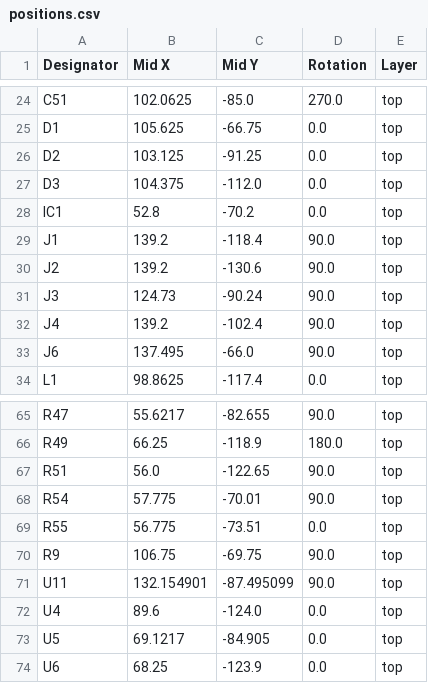
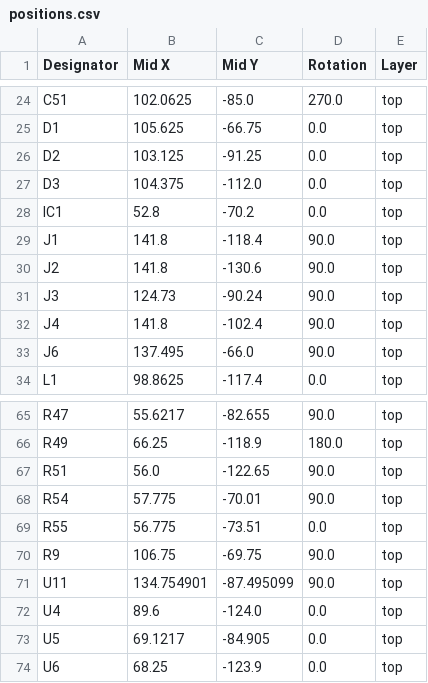
Before and after one commit to UPennRocketry/flightcomputerv2, a CSV file: powerdistribution/production/positions.csv, drawn as a sheet; only a part is shown, gaps mark what is left out.

```diff
--- a/powerdistribution/production/positions.csv
+++ b/powerdistribution/production/positions.csv
@@ -28,6 +28,6 @@ D3,104.375,-112.0,0.0,top
 IC1,52.8,-70.2,0.0,top
-J1,139.2,-118.4,90.0,top
-J2,139.2,-130.6,90.0,top
+J1,141.8,-118.4,90.0,top
+J2,141.8,-130.6,90.0,top
 J3,124.73,-90.24,90.0,top
-J4,139.2,-102.4,90.0,top
+J4,141.8,-102.4,90.0,top
 J6,137.495,-66.0,90.0,top
@@ -70,3 +70,3 @@ R55,56.775,-73.51,0.0,top
 R9,106.75,-69.75,90.0,top
-U11,132.154901,-87.495099,90.0,top
+U11,134.754901,-87.495099,90.0,top
 U4,89.6,-124.0,0.0,top
```
Also changed, not shown: flightcomputer/production/positions.csv, 37 other files.
